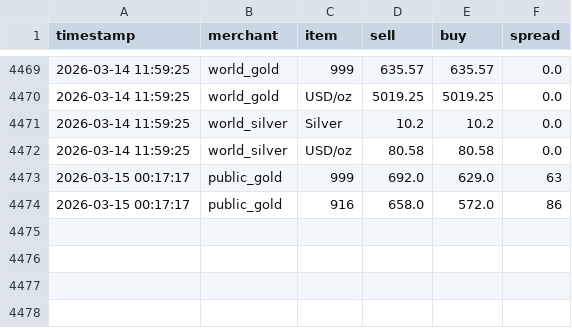
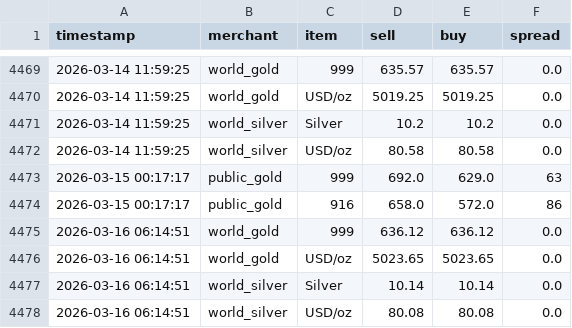
Before and after one commit to HKindaichi/pg-gold-price-api, a CSV file: output/history.csv, drawn as a sheet; only a part is shown, gaps mark what is left out.

```diff
--- a/output/history.csv
+++ b/output/history.csv
@@ -4474 +4474,5 @@ timestamp,merchant,item,sell,buy,spread
 2026-03-15 00:17:17,public_gold,916,658.0,572.0,86
+2026-03-16 06:14:51,world_gold,999,636.12,636.12,0.0
+2026-03-16 06:14:51,world_gold,USD/oz,5023.65,5023.65,0.0
+2026-03-16 06:14:51,world_silver,Silver,10.14,10.14,0.0
+2026-03-16 06:14:51,world_silver,USD/oz,80.08,80.08,0.0
```
Also changed, not shown: 1 other file.
